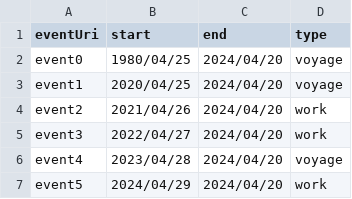
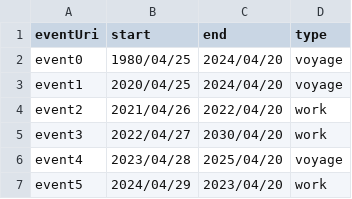
Before and after one commit to ZEDz318/POC-Timeline-DummyData, a CSV file: data.csv, drawn as a sheet.

Commit message:
Update data.csv

```diff
--- a/data.csv
+++ b/data.csv
@@ -3,5 +3,5 @@ event0,1980/04/25,2024/04/20,voyage
 event1,2020/04/25,2024/04/20,voyage
-event2,2021/04/26,2024/04/20,work
-event3,2022/04/27,2024/04/20,work
-event4,2023/04/28,2024/04/20,voyage
-event5,2024/04/29,2024/04/20,work
+event2,2021/04/26,2022/04/20,work
+event3,2022/04/27,2030/04/20,work
+event4,2023/04/28,2025/04/20,voyage
+event5,2024/04/29,2023/04/20,work
```
